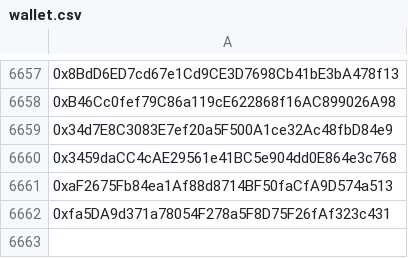
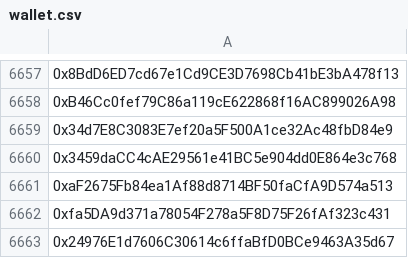
Before and after one commit to mx1000m/MyFiles, a CSV file: wallet.csv, drawn as a sheet; only a part is shown, gaps mark what is left out; the diff names each change by its address in the sheet, - before the commit and + after, or states it on an @@ line.

Commit message:
Update wallet.csv

```diff
--- a/wallet.csv
+++ b/wallet.csv
+row 6663: 0x24976E1d7606C30614c6ffaBfD0BCe9463A35d67
```
